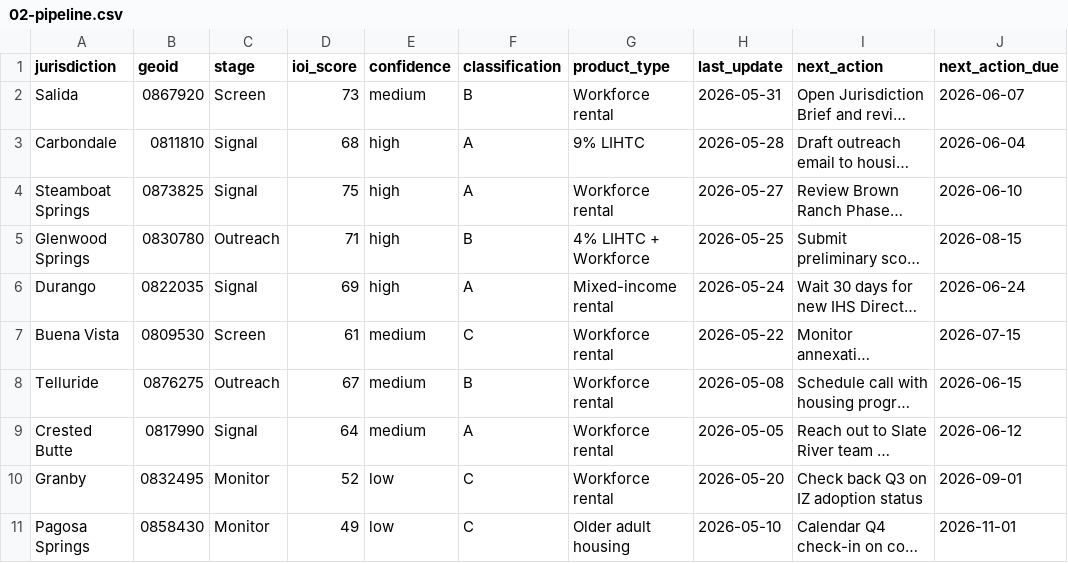
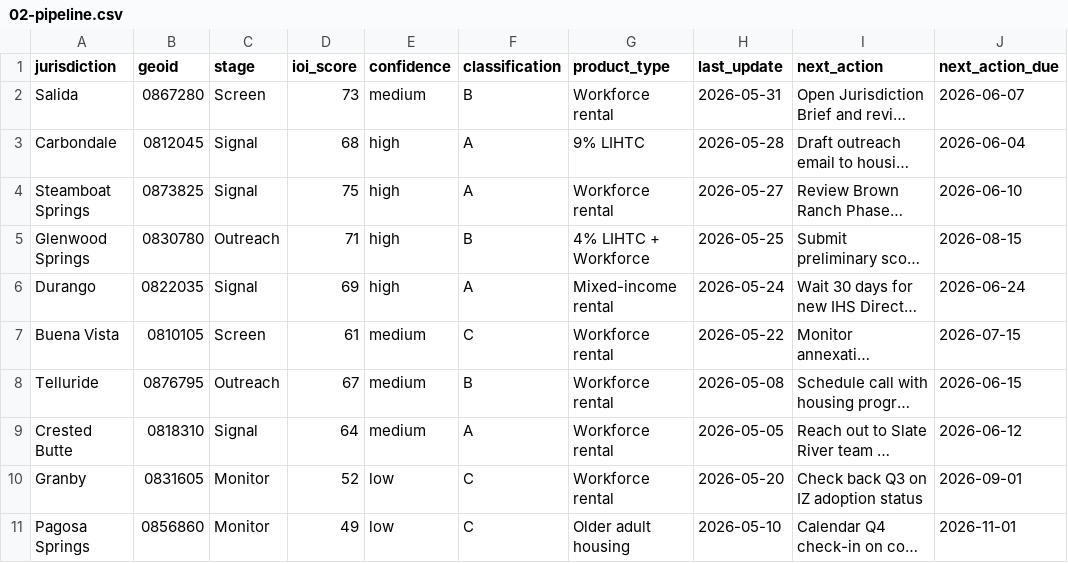
Before and after one commit to pggLLC/Housing-Analytics, a CSV file: docs/indibuild-pipeline-prototype/02-pipeline.csv, drawn as a sheet; only a part is shown; long unchanged cells end in …; the diff names each change by its address in the sheet, - before the commit and + after, or states it on an @@ line.

```diff
--- a/docs/indibuild-pipeline-prototype/02-pipeline.csv
+++ b/docs/indibuild-pipeline-prototype/02-pipeline.csv
-B2 (geoid): 0867920
+B2 (geoid): 0867280
-B3 (geoid): 0811810
+B3 (geoid): 0812045
-B7 (geoid): 0809530
+B7 (geoid): 0810105
-B8 (geoid): 0876275
+B8 (geoid): 0876795
-B9 (geoid): 0817990
+B9 (geoid): 0818310
-B10 (geoid): 0832495
+B10 (geoid): 0831605
-B11 (geoid): 0858430
+B11 (geoid): 0856860
```
Also changed, not shown: docs/indibuild-pipeline-prototype/01-signal-log.csv, docs/indibuild-pipeline-prototype/04-network.csv.
